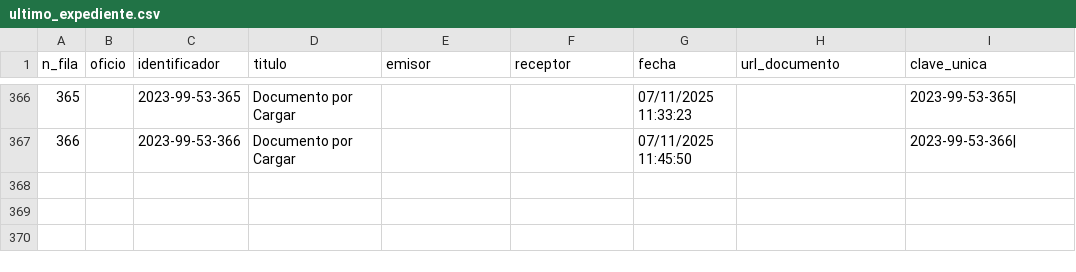
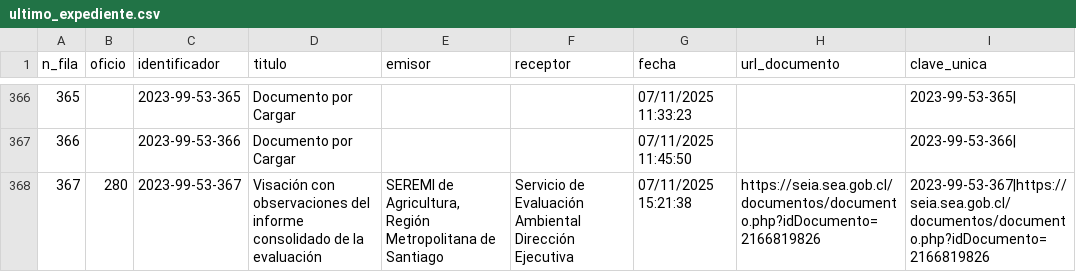
Before and after one commit to giraggio/alertascnx, a CSV file: ultimo_expediente.csv, drawn as a sheet; only a part is shown, gaps mark what is left out.

```diff
--- a/ultimo_expediente.csv
+++ b/ultimo_expediente.csv
@@ -367 +367,2 @@ n_fila,oficio,identificador,titulo,emisor,receptor,fecha,url_documento,clave_uni
 366,,2023-99-53-366,Documento por Cargar,,,07/11/2025 11:45:50,,2023-99-53-366|
+367,280,2023-99-53-367,Visación con observaciones del informe consolidado de la evaluación,"SEREMI de Agricultura, Región Metropolitana de Santiago",Servicio de Evaluación Ambiental Dirección Ejecutiva,07/11/2025 15:21:38,https://seia.sea.gob.cl/documentos/documento.php?idDocumento=2166819826,2023-99-53-367|https://seia.sea.gob.cl/documentos/documento.php?idDocumento=2166819826
```
